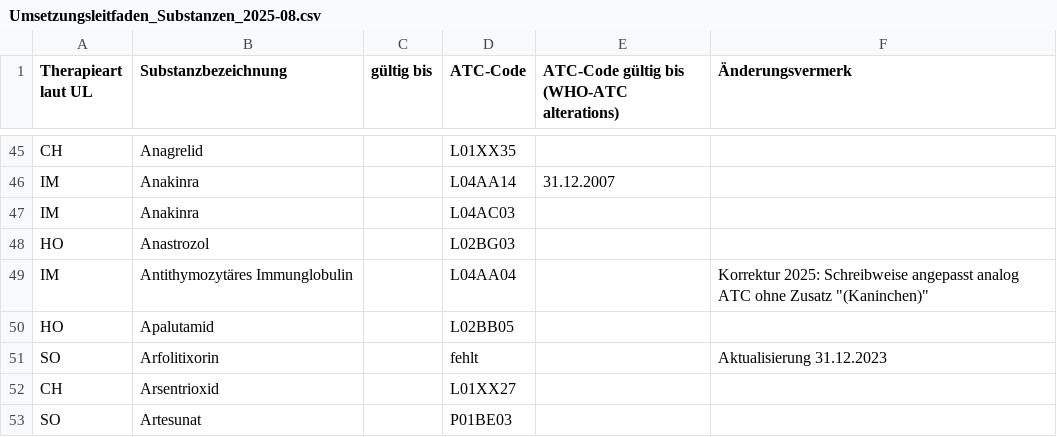
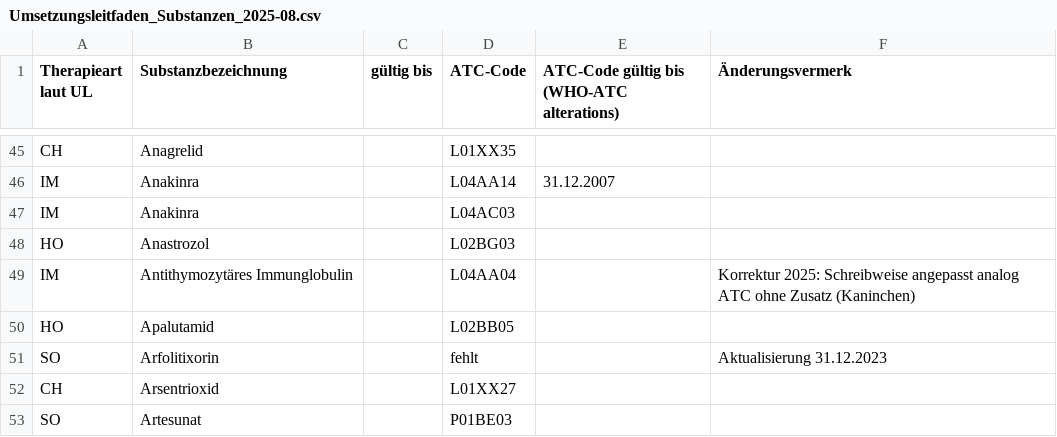
Before and after one commit to bzkf/obds-to-fhir, a CSV file: mappings/src/main/resources/mappings/Umsetzungsleitfaden_Substanzen_2025-08.csv, drawn as a sheet; only a part is shown, gaps mark what is left out.

Commit message:
fix: csv format GitHub complains about

```diff
--- a/mappings/src/main/resources/mappings/Umsetzungsleitfaden_Substanzen_2025-08.csv
+++ b/mappings/src/main/resources/mappings/Umsetzungsleitfaden_Substanzen_2025-08.csv
@@ -48,3 +48,3 @@ IM;Anakinra;;L04AC03;;
 HO;Anastrozol;;L02BG03;;
-IM;Antithymozytäres Immunglobulin;;L04AA04;;"Korrektur 2025: Schreibweise angepasst analog ATC ohne Zusatz ""(Kaninchen)"""
+IM;Antithymozytäres Immunglobulin;;L04AA04;;Korrektur 2025: Schreibweise angepasst analog ATC ohne Zusatz (Kaninchen)
 HO;Apalutamid;;L02BB05;;
```
